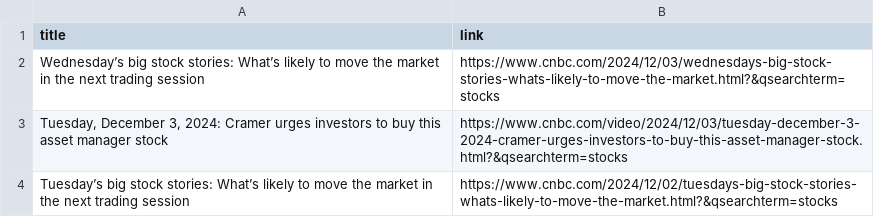
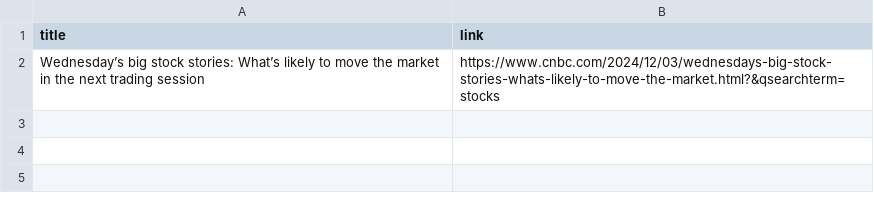
Before and after one commit to alexzhaoo/financenews, a CSV file: CNBCSearchResults_stocks.csv, drawn as a sheet; the diff names each change by its address in the sheet, - before the commit and + after, or states it on an @@ line.

```diff
--- a/CNBCSearchResults_stocks.csv
+++ b/CNBCSearchResults_stocks.csv
-row 3: Tuesday, December 3, 2024: Cramer urges investors to buy this asset manager stock | https://www.cnbc.com/video/2024/12/03/tuesday-december-3-2024-cramer-urges-investors-to-buy-this-asset-manager-stock.html?&qsearchterm=stocks
-row 4: Tuesday’s big stock stories: What’s likely to move the market in the next trading session | https://www.cnbc.com/2024/12/02/tuesdays-big-stock-stories-whats-likely-to-move-the-market.html?&qsearchterm=stocks
```
Also changed, not shown: 2 other files.
